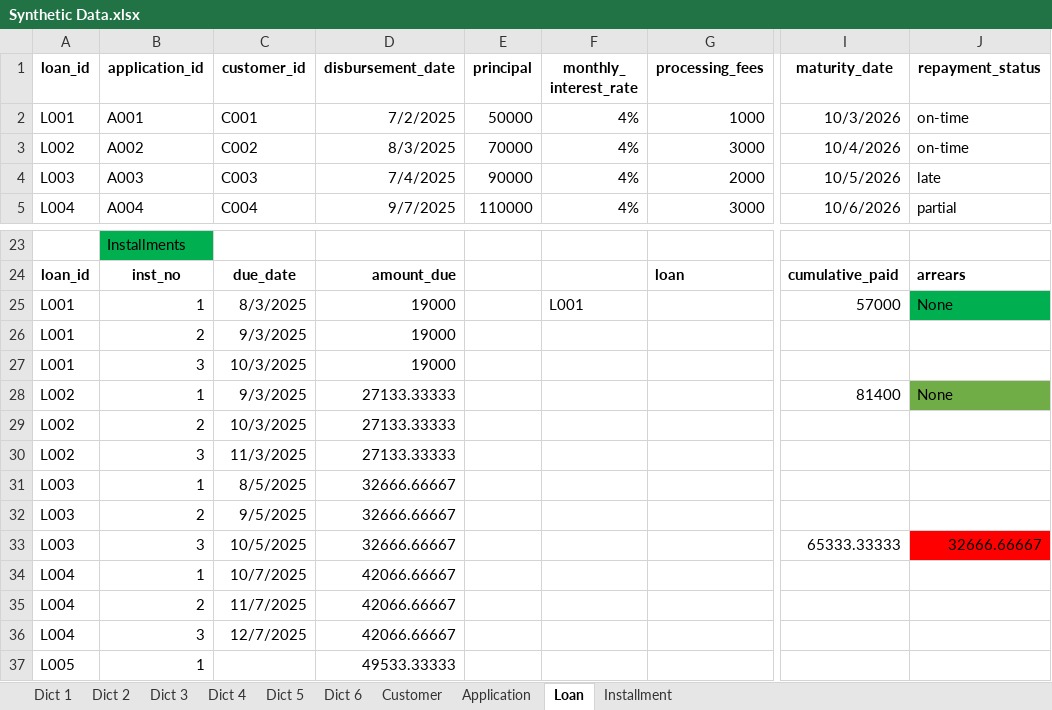
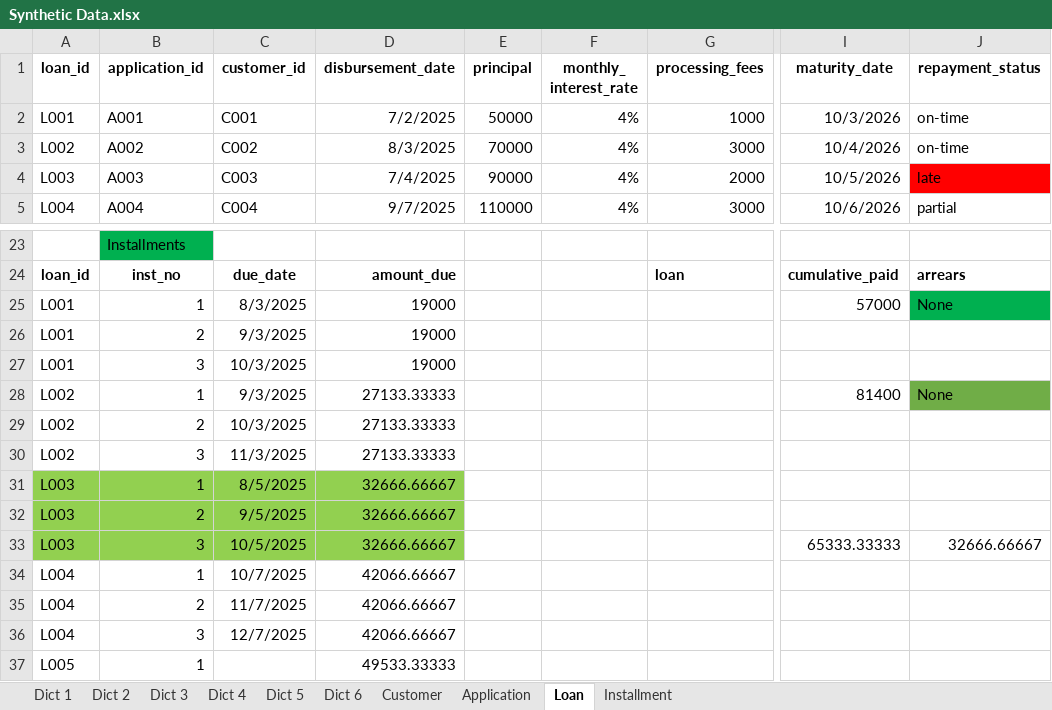
Before and after one commit to Naza1411/CreditRiskAnalysis, an Excel workbook: week_1/Synthetic Data.xlsx, sheet Loan, drawn as a sheet; only a part is shown, gaps mark what is left out; values as stored, in another font and other column widths than the file's, no borders; the diff names each change by its address in the sheet, - before the commit and + after, or states it on an @@ line.

```diff
--- a/week_1/Synthetic Data.xlsx (sheet Loan)
+++ b/week_1/Synthetic Data.xlsx (sheet Loan)
-J4 fill: none
+J4 fill: #FF0000
-F25 (monthly_ interest_rate): L001
+F25 (monthly_ interest_rate): (empty)
-A31:D33 fill: none
+A31:D33 fill: #92D050
-J33 fill: #FF0000
+J33 fill: none
```
Also changed, not shown: sheet Installment, sheet Application, formulas that keep their value.
